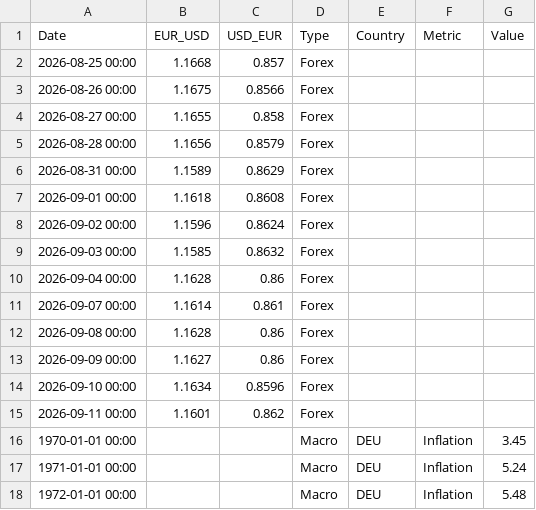
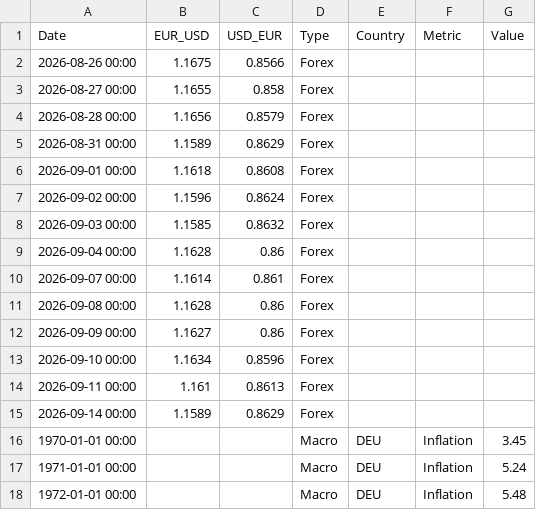
Before and after one commit to form1254/business-data-pipeline, a CSV file: data/economy_data.csv, drawn as a sheet; only a part is shown.

```diff
--- a/data/economy_data.csv
+++ b/data/economy_data.csv
@@ -1,3 +1,2 @@
 Date,EUR_USD,USD_EUR,Type,Country,Metric,Value
-2026-08-25 00:00,1.1668,0.857,Forex,,,
 2026-08-26 00:00,1.1675,0.8566,Forex,,,
@@ -14,3 +13,4 @@ Date,EUR_USD,USD_EUR,Type,Country,Metric,Value
 2026-09-10 00:00,1.1634,0.8596,Forex,,,
-2026-09-11 00:00,1.1601,0.862,Forex,,,
+2026-09-11 00:00,1.161,0.8613,Forex,,,
+2026-09-14 00:00,1.1589,0.8629,Forex,,,
 1970-01-01 00:00,,,Macro,DEU,Inflation,3.45
```
